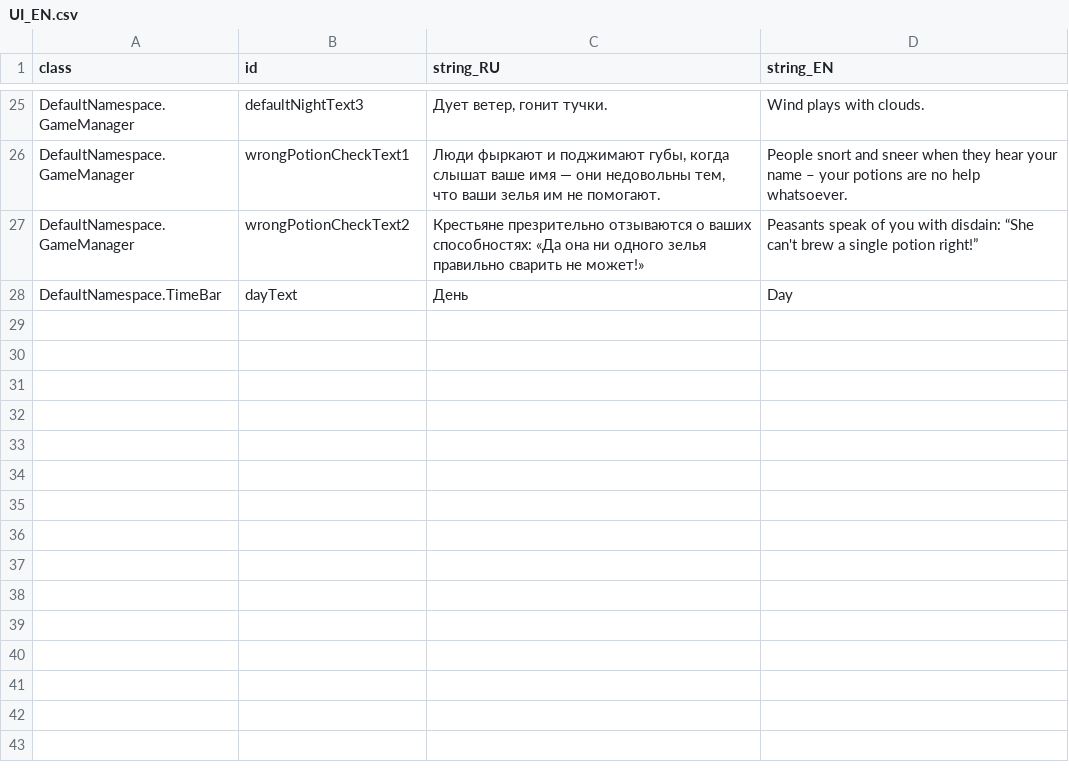
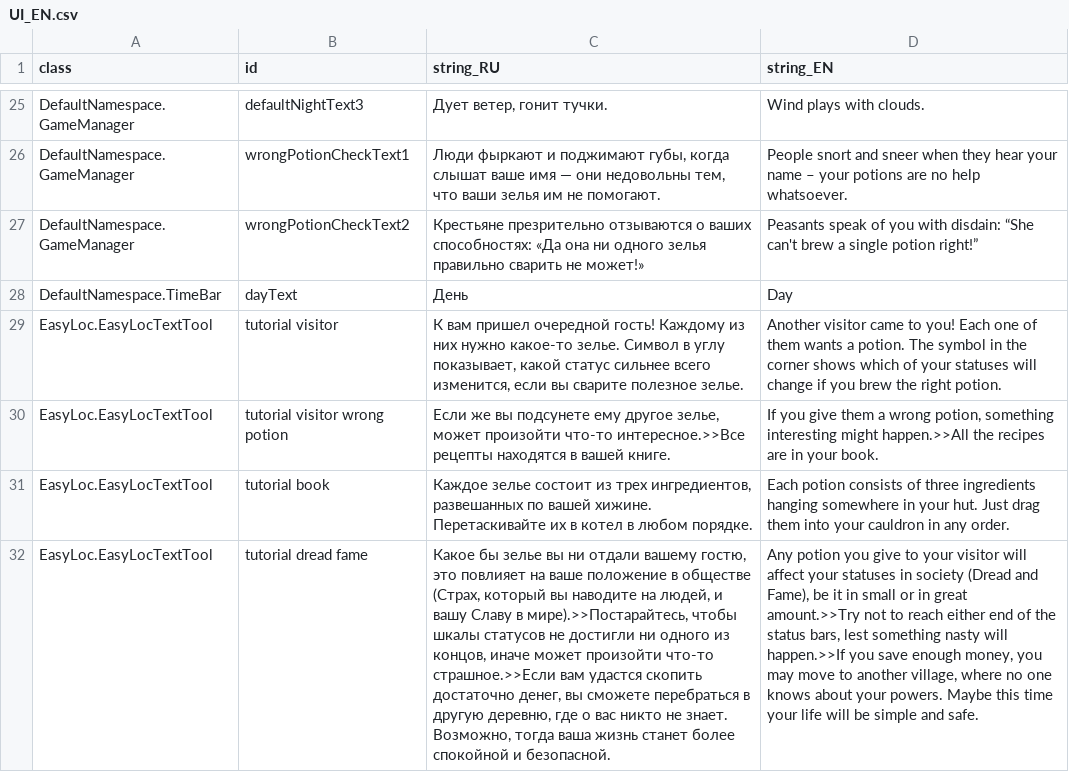
Before and after one commit to MoreenTissedy/LudumDare50, a CSV file: GameForJam/Assets/Localize/UI_EN.csv, drawn as a sheet; only a part is shown, gaps mark what is left out; the diff names each change by its address in the sheet, - before the commit and + after, or states it on an @@ line.

Commit message:
Tutorial working

```diff
--- a/GameForJam/Assets/Localize/UI_EN.csv
+++ b/GameForJam/Assets/Localize/UI_EN.csv
+row 29: EasyLoc.EasyLocTextTool | tutorial visitor | К вам пришел очередной гость! Каждому из них нужно какое-то зелье. Символ в углу показывает, какой статус сильнее всего изменится, если вы сварите полезное зелье. | Another visitor came to you! Each one of them wants a potion. The symbol in the corner shows which of your statuses will change if you brew the right potion.
+row 30: EasyLoc.EasyLocTextTool | tutorial visitor wrong potion | Если же вы подсунете ему другое зелье, может произойти что-то интересное.>>Все рецепты находятся в вашей книге. | If you give them a wrong potion, something interesting might happen.>>All the recipes are in your book.
+row 31: EasyLoc.EasyLocTextTool | tutorial book | Каждое зелье состоит из трех ингредиентов, развешанных по вашей хижине. Перетаскивайте их в котел в любом порядке. | Each potion consists of three ingredients hanging somewhere in your hut. Just drag them into your cauldron in any order.
+row 32: EasyLoc.EasyLocTextTool | tutorial dread fame | Какое бы зелье вы ни отдали вашему гостю, это повлияет на ваше положение в обществе (Страх, который вы наводите на людей, и вашу Славу в мире).>>Постарайтесь, чтобы шкалы статусов не достигли ни одного из концов, иначе может произойти что-то страшное.>>Если вам удастся скопить достаточно денег, вы сможете перебраться в другую деревню, где о вас никто не знает. Возможно, тогда ваша жизнь станет более спокойной и безопасной. | Any potion you give to your visitor will affect your statuses in society (Dread and Fame), be it in small or in great amount.>>Try not to reach either end of the status bars, lest something nasty will happen.>>If you save enough money, you may move to another village, where no one knows about your powers. Maybe this time your life will be simple and safe.
```
Also changed, not shown: GameForJam/Assets/Localize/Tutorial.csv, 6 other files.
